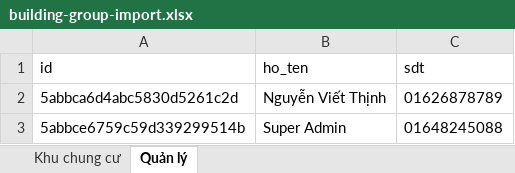
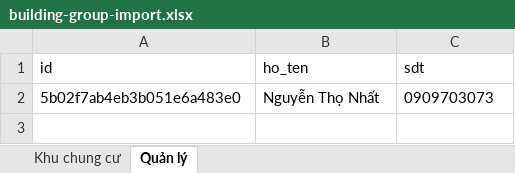
Before and after one commit to thinhvnu/ams, an Excel workbook: media/files/import-template/building-group-import.xlsx, sheet Quản lý, drawn as a sheet; values as stored, in another font and other column widths than the file's, no borders; removed rows and columns are numbered as before the commit, all else as after; the diff names each change by its address in the sheet, - before the commit and + after, or states it on an @@ line.

```diff
--- a/media/files/import-template/building-group-import.xlsx (sheet Quản lý)
+++ b/media/files/import-template/building-group-import.xlsx (sheet Quản lý)
-row 2: 5abbca6d4abc5830d5261c2d | Nguyễn Viết Thịnh | 01626878789
-row 3: 5abbce6759c59d339299514b | Super Admin | 01648245088
+row 2: 5b02f7ab4eb3b051e6a483e0 | Nguyễn Thọ Nhất | 0909703073
```
Also changed, not shown: 4 other files.
